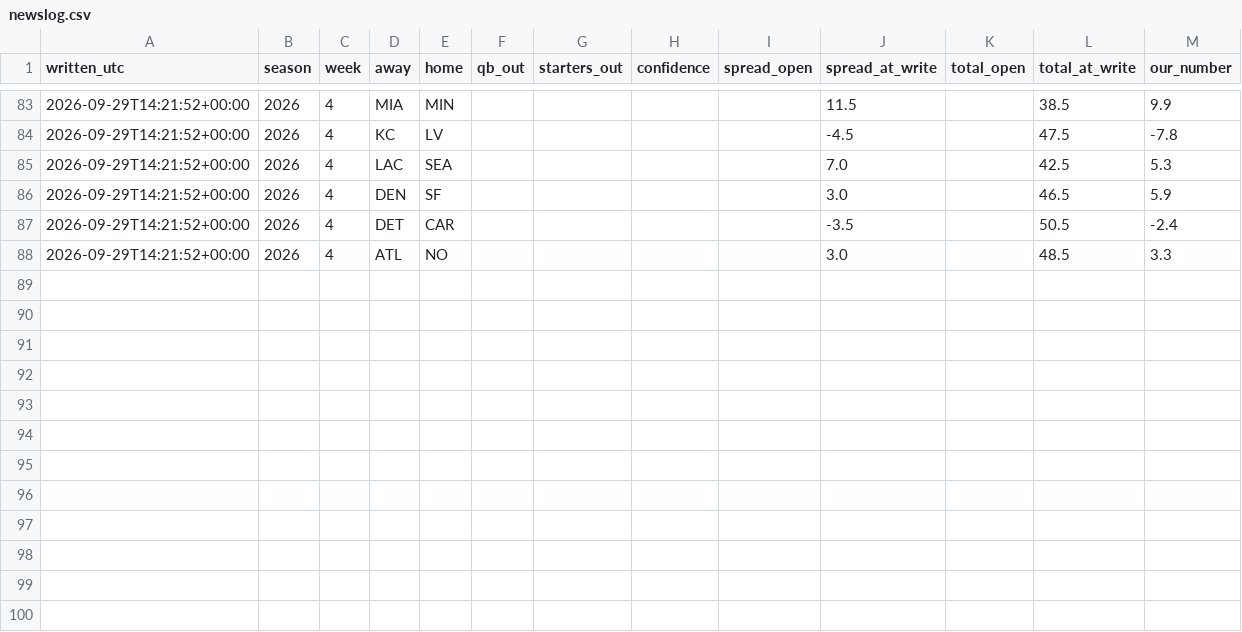
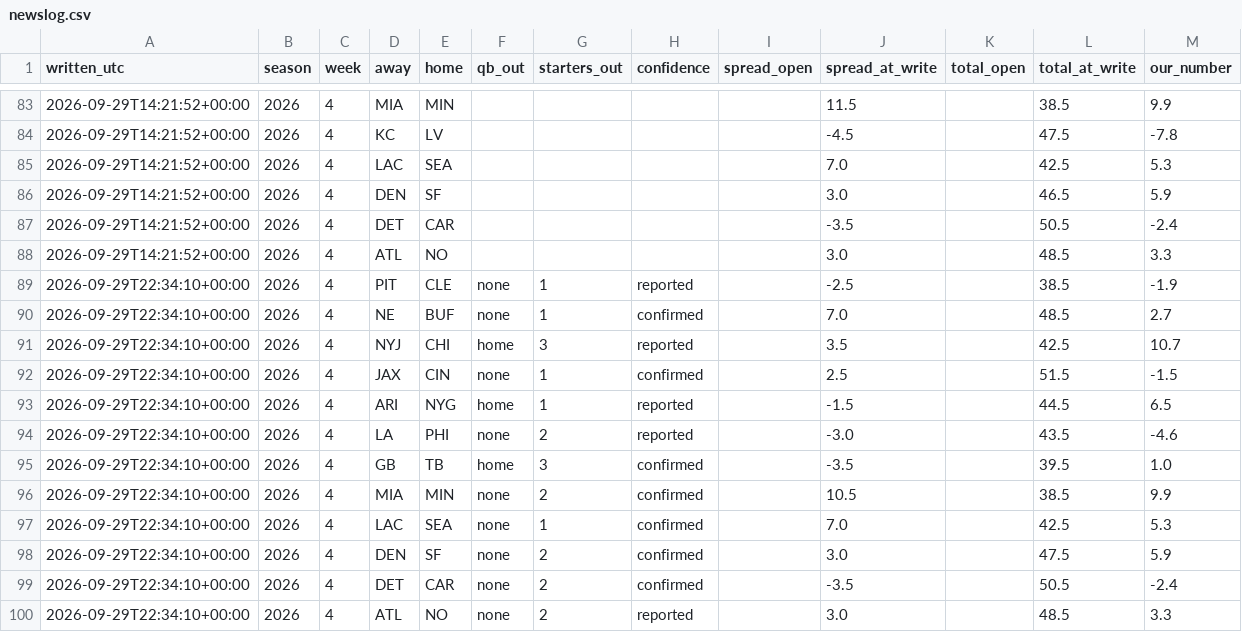
Before and after one commit to fourty2se7en/nfl-card, a CSV file: scripts/newslog.csv, drawn as a sheet; only a part is shown, gaps mark what is left out; the diff names each change by its address in the sheet, - before the commit and + after, or states it on an @@ line.

```diff
--- a/scripts/newslog.csv
+++ b/scripts/newslog.csv
+row 89: 2026-09-29T22:34:10+00:00 | 2026 | 4 | PIT | CLE | none | 1 | reported |  | -2.5 |  | 38.5 | -1.9
+row 90: 2026-09-29T22:34:10+00:00 | 2026 | 4 | NE | BUF | none | 1 | confirmed |  | 7.0 |  | 48.5 | 2.7
+row 91: 2026-09-29T22:34:10+00:00 | 2026 | 4 | NYJ | CHI | home | 3 | reported |  | 3.5 |  | 42.5 | 10.7
+row 92: 2026-09-29T22:34:10+00:00 | 2026 | 4 | JAX | CIN | none | 1 | confirmed |  | 2.5 |  | 51.5 | -1.5
+row 93: 2026-09-29T22:34:10+00:00 | 2026 | 4 | ARI | NYG | home | 1 | reported |  | -1.5 |  | 44.5 | 6.5
+row 94: 2026-09-29T22:34:10+00:00 | 2026 | 4 | LA | PHI | none | 2 | reported |  | -3.0 |  | 43.5 | -4.6
+row 95: 2026-09-29T22:34:10+00:00 | 2026 | 4 | GB | TB | home | 3 | confirmed |  | -3.5 |  | 39.5 | 1.0
+row 96: 2026-09-29T22:34:10+00:00 | 2026 | 4 | MIA | MIN | none | 2 | confirmed |  | 10.5 |  | 38.5 | 9.9
+row 97: 2026-09-29T22:34:10+00:00 | 2026 | 4 | LAC | SEA | none | 1 | confirmed |  | 7.0 |  | 42.5 | 5.3
+row 98: 2026-09-29T22:34:10+00:00 | 2026 | 4 | DEN | SF | none | 2 | confirmed |  | 3.0 |  | 47.5 | 5.9
+row 99: 2026-09-29T22:34:10+00:00 | 2026 | 4 | DET | CAR | none | 2 | confirmed |  | -3.5 |  | 50.5 | -2.4
+row 100: 2026-09-29T22:34:10+00:00 | 2026 | 4 | ATL | NO | none | 2 | reported |  | 3.0 |  | 48.5 | 3.3
```
Also changed, not shown: scripts/expert_picks.csv, scripts/ledger_history.csv, 8 other files.
